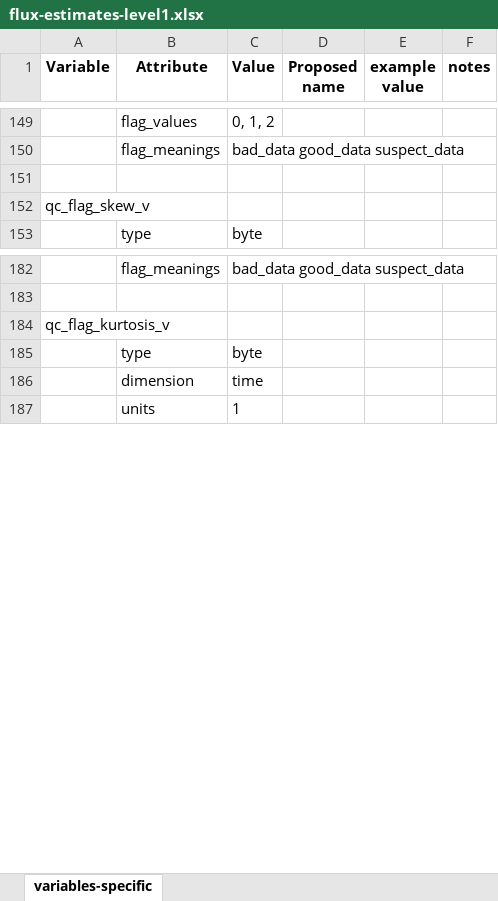
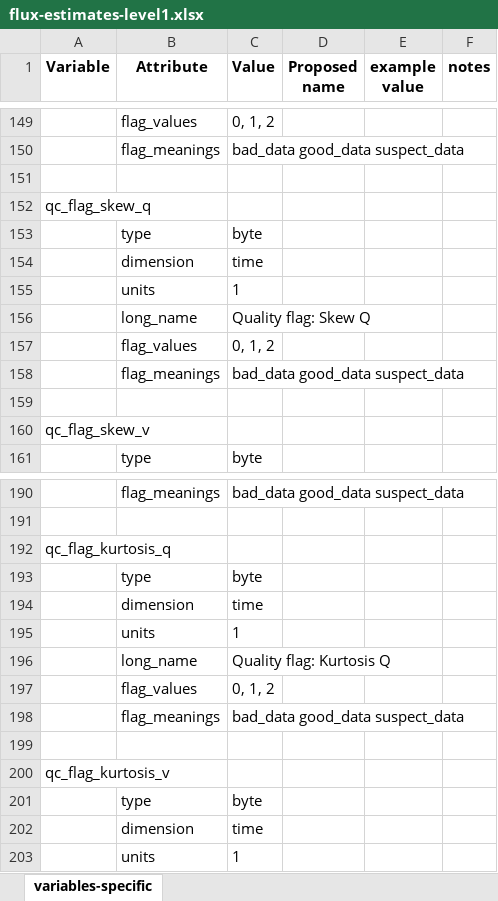
Before and after one commit to heatherguy/AOM-WP1-BL, an Excel workbook: meta-data/flux-estimates-level1.xlsx, sheet variables-specific, drawn as a sheet; only a part is shown, gaps mark what is left out; values as stored, in another font and other column widths than the file's, no borders; the diff covers the shown part only; the diff names each change by its address in the sheet, - before the commit and + after, or states it on an @@ line.

```diff
--- a/meta-data/flux-estimates-level1.xlsx (sheet variables-specific)
+++ b/meta-data/flux-estimates-level1.xlsx (sheet variables-specific)
+row 152: qc_flag_skew_q
+row 153:  | type | byte
+row 154:  | dimension | time
+row 155:  | units | 1
+row 156:  | long_name | Quality flag: Skew Q
+row 157:  | flag_values | 0, 1, 2
+row 158:  | flag_meanings | bad_data good_data suspect_data
+row 159: (empty)
+row 192: qc_flag_kurtosis_q
+row 193:  | type | byte
+row 194:  | dimension | time
+row 195:  | units | 1
+row 196:  | long_name | Quality flag: Kurtosis Q
+row 197:  | flag_values | 0, 1, 2
+row 198:  | flag_meanings | bad_data good_data suspect_data
+row 199: (empty)
```
Also changed, not shown: 8 added rows elsewhere in this sheet, meta-data/flux-components-level1.xlsx, 1 other file.
